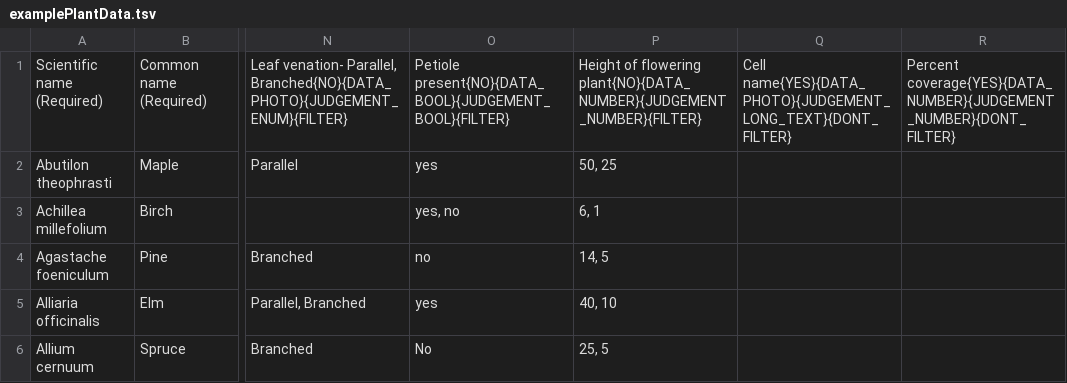
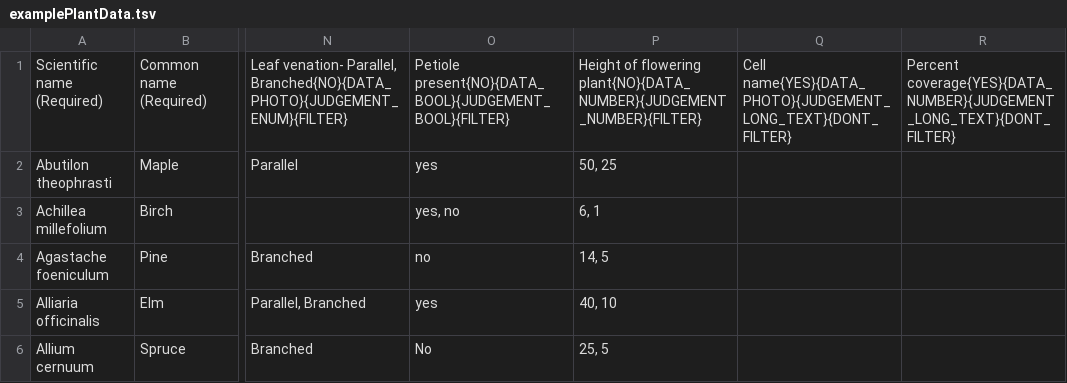
Before and after one commit to fielddaylab/biocore-plant-id-tool, a TSV file: FieldResearchTool/examplePlantData.tsv, drawn as a sheet; only a part is shown, gaps mark what is left out; the diff names each change by its address in the sheet, - before the commit and + after, or states it on an @@ line.

Commit message:
Implemented text and long text judgements

```diff
--- a/FieldResearchTool/examplePlantData.tsv
+++ b/FieldResearchTool/examplePlantData.tsv
-R1: Percent coverage{YES}{DATA_NUMBER}{JUDGEMENT_NUMBER}{DONT_FILTER}
+R1: Percent coverage{YES}{DATA_NUMBER}{JUDGEMENT_LONG_TEXT}{DONT_FILTER}
```
Also changed, not shown: 6 other files.
